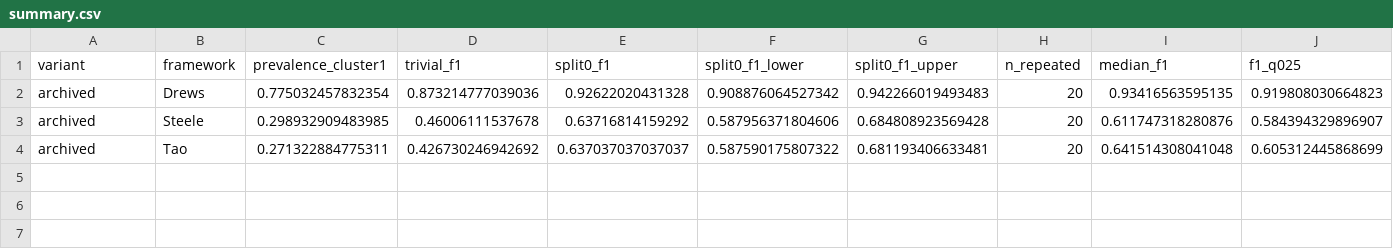
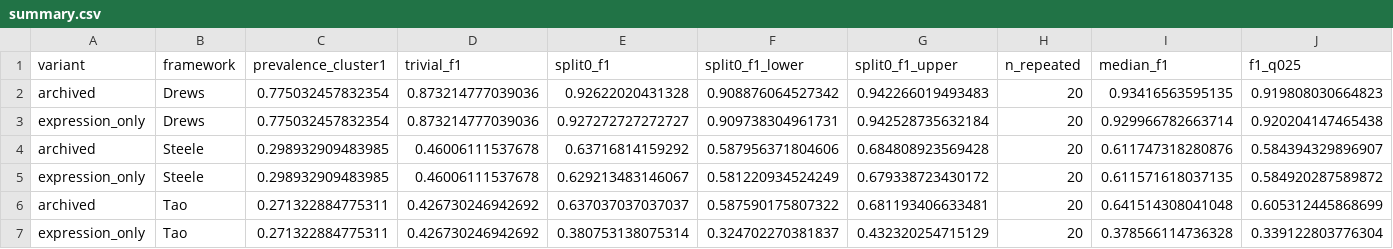
Before and after one commit to marcorotanegroni/CNS_ML, a CSV file: results/revision/prediction/fixed/summary.csv, drawn as a sheet; only a part is shown; rows hold the shown columns only; the diff names each change by its address in the sheet, - before the commit and + after, or states it on an @@ line.

Commit message:
Add expression-only results (fixed configuration, saved splits)

```diff
--- a/results/revision/prediction/fixed/summary.csv
+++ b/results/revision/prediction/fixed/summary.csv
+row 3: expression_only | Drews | 0.775032457832354 | 0.873214777039036 | 0.927272727272727 | 0.909738304961731 | 0.942528735632184 | 20 | 0.929966782663714 | 0.920204147465438
+row 5: expression_only | Steele | 0.298932909483985 | 0.46006111537678 | 0.629213483146067 | 0.581220934524249 | 0.679338723430172 | 20 | 0.611571618037135 | 0.584920287589872
+row 7: expression_only | Tao | 0.271322884775311 | 0.426730246942692 | 0.380753138075314 | 0.324702270381837 | 0.432320254715129 | 20 | 0.378566114736328 | 0.339122803776304
```
Also changed, not shown: 28 other files.
